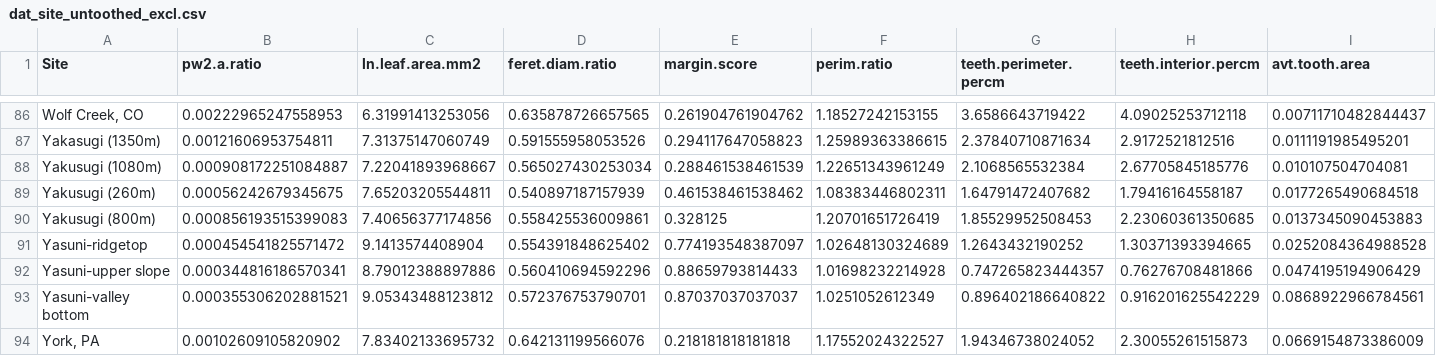
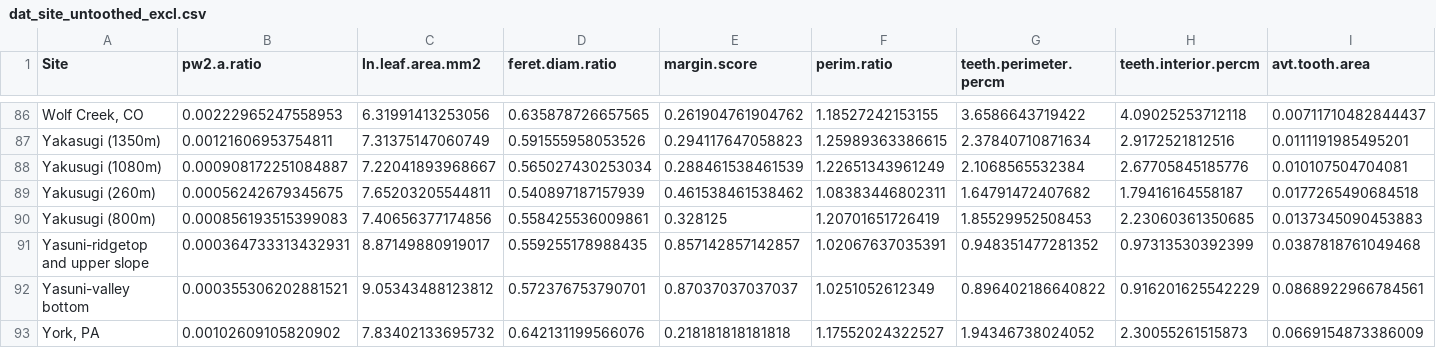
Before and after one commit to jboyko/phylo_leaf_physiognomy, a CSV file: data/dat_site_untoothed_excl.csv, drawn as a sheet; only a part is shown, gaps mark what is left out; removed rows and columns are numbered as before the commit, all else as after; rows hold the shown columns only; the diff names each change by its address in the sheet, - before the commit and + after, or states it on an @@ line.

```diff
--- a/data/dat_site_untoothed_excl.csv
+++ b/data/dat_site_untoothed_excl.csv
-row 91: Yasuni-ridgetop | 0.000454541825571472 | 9.1413574408904 | 0.554391848625402 | 0.774193548387097 | 1.02648130324689 | 1.2643432190252 | 1.30371393394665 | 0.0252084364988528
-row 92: Yasuni-upper slope | 0.000344816186570341 | 8.79012388897886 | 0.560410694592296 | 0.88659793814433 | 1.01698232214928 | 0.747265823444357 | 0.76276708481866 | 0.0474195194906429
+row 91: Yasuni-ridgetop and upper slope | 0.000364733313432931 | 8.87149880919017 | 0.559255178988435 | 0.857142857142857 | 1.02067637035391 | 0.948351477281352 | 0.97313530392399 | 0.0387818761049468
```
Also changed, not shown: data/dat_site_sp_zero.csv, data/fossil_traits.csv, 46 other files.
